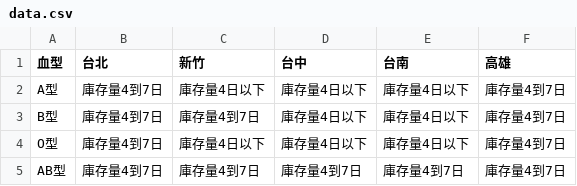
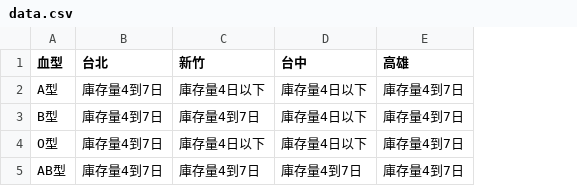
Before and after one commit to cccntu/blood-taiwan, a CSV file: data.csv, drawn as a sheet; the diff names each change by its address in the sheet, - before the commit and + after, or states it on an @@ line.

```diff
--- a/data.csv
+++ b/data.csv
-column E (台南), rows 2-5: 庫存量4日以下 | 庫存量4日以下 | 庫存量4日以下 | 庫存量4到7日
```
Also changed, not shown: 1 other file.
